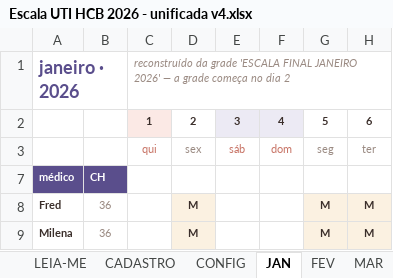
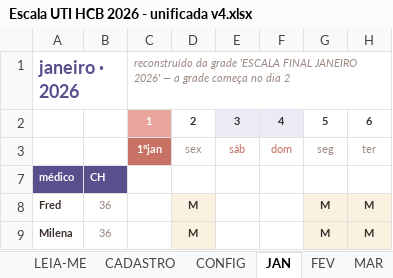
Before and after one commit to marcosgvs/colo-ritmo, an Excel workbook: docs/escala-tools/Escala UTI HCB 2026 - unificada v4.xlsx, sheet JAN, drawn as a sheet; only a part is shown; values as stored, in another font and other column widths than the file's, no borders; conditional formats not drawn; the diff names each change by its address in the sheet, - before the commit and + after, or states it on an @@ line.

```diff
--- a/docs/escala-tools/Escala UTI HCB 2026 - unificada v4.xlsx (sheet JAN)
+++ b/docs/escala-tools/Escala UTI HCB 2026 - unificada v4.xlsx (sheet JAN)
@@ C2 fill: #FBE9E5 → #E7A59C, text colour: #3A2E2A → #FFFFFF @@
-C3: qui
+C3: 1ºjan
@@ C3 fill: none → #C77264, bold: off → on, text colour: #C77264 → #FFFFFF @@
```
Also changed, not shown: sheet CONFIG, sheet FEV, sheet ABR, sheet DEZ, sheet MAI, sheet JUN, 3 more sheets, 2 other files.
